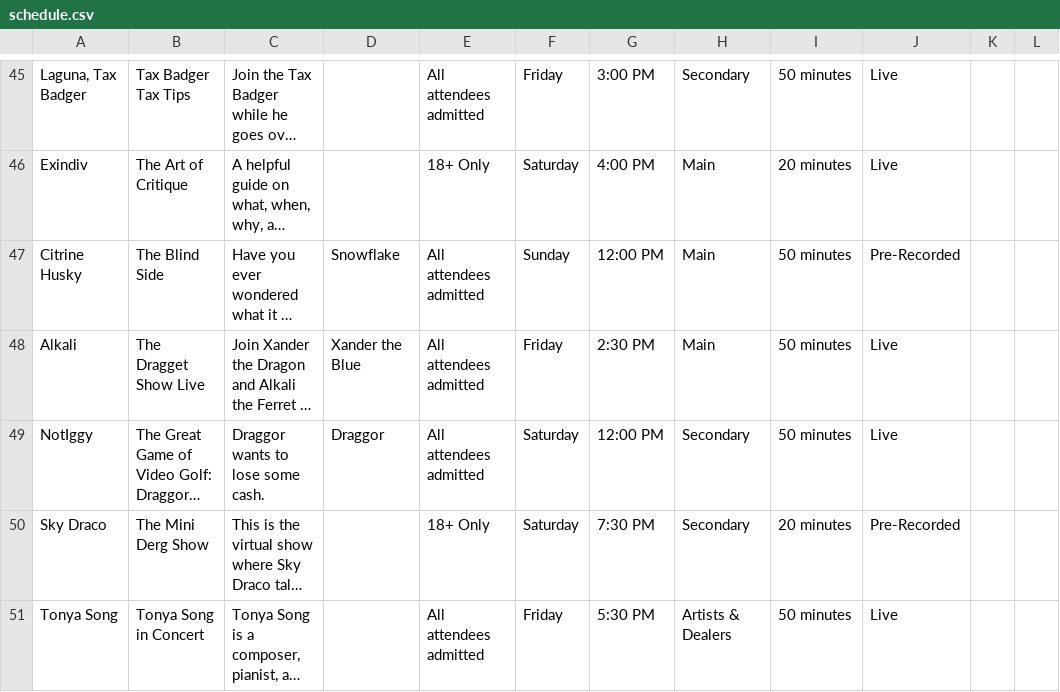
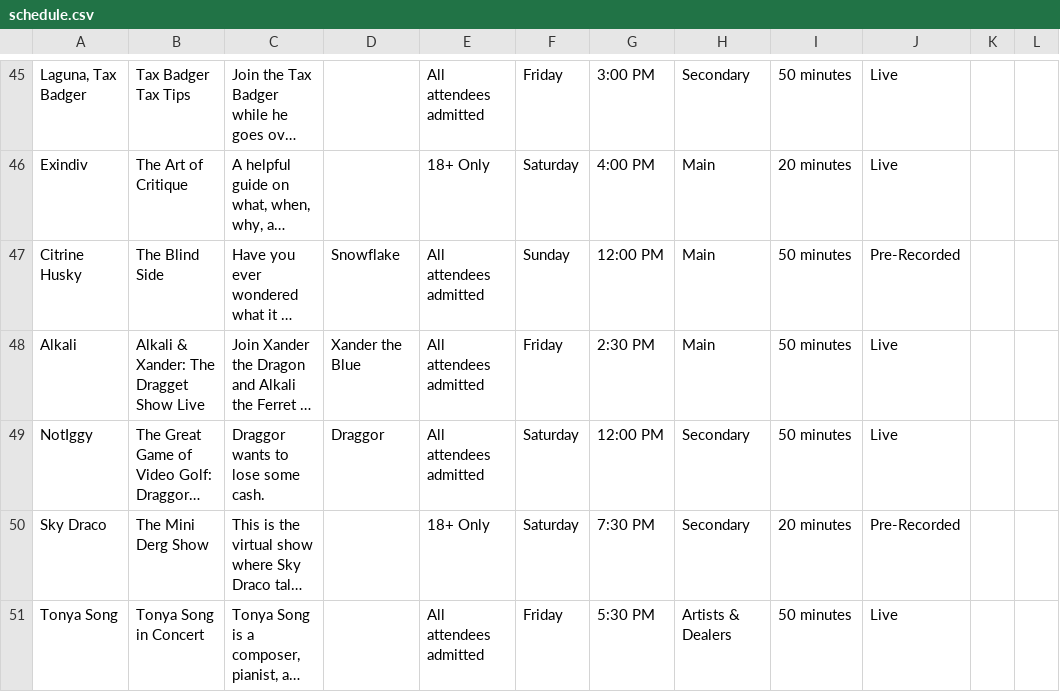
Before and after one commit to daattali/beautiful-jekyll, a CSV file: _data/schedule.csv, drawn as a sheet; only a part is shown, gaps mark what is left out; long unchanged cells end in …; the diff names each change by its address in the sheet, - before the commit and + after, or states it on an @@ line.

Commit message:
Dragget show rename

```diff
--- a/_data/schedule.csv
+++ b/_data/schedule.csv
-B48: The Dragget Show Live
+B48: Alkali & Xander: The Dragget Show Live
```
